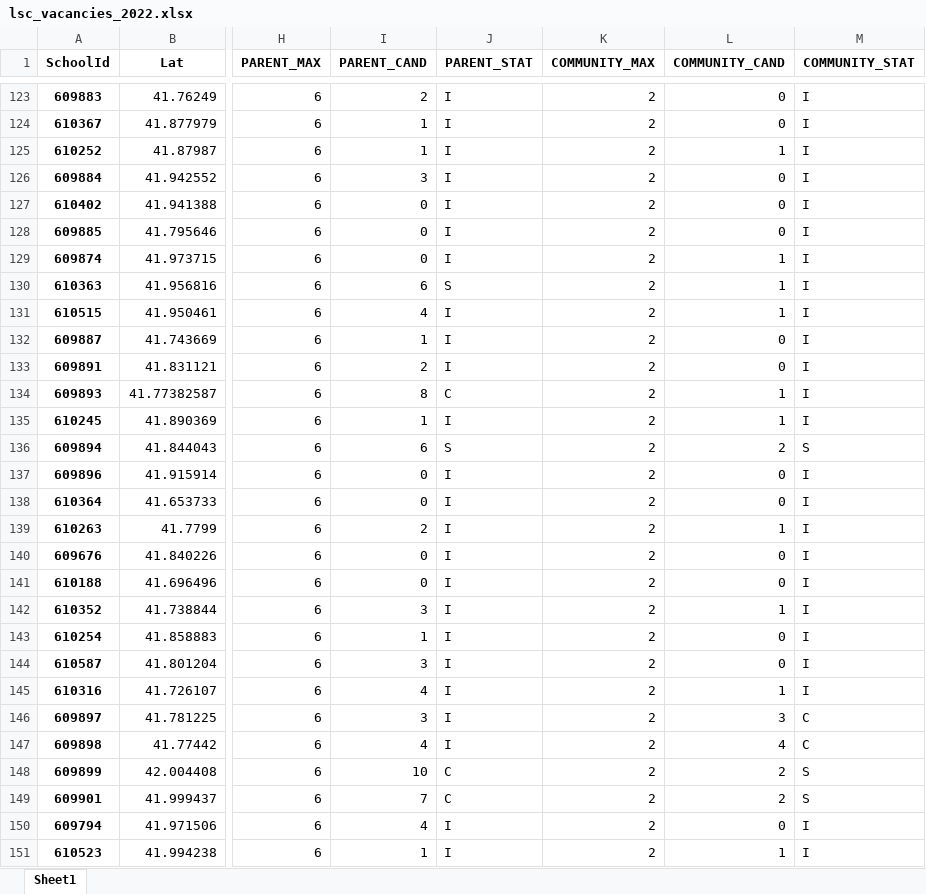
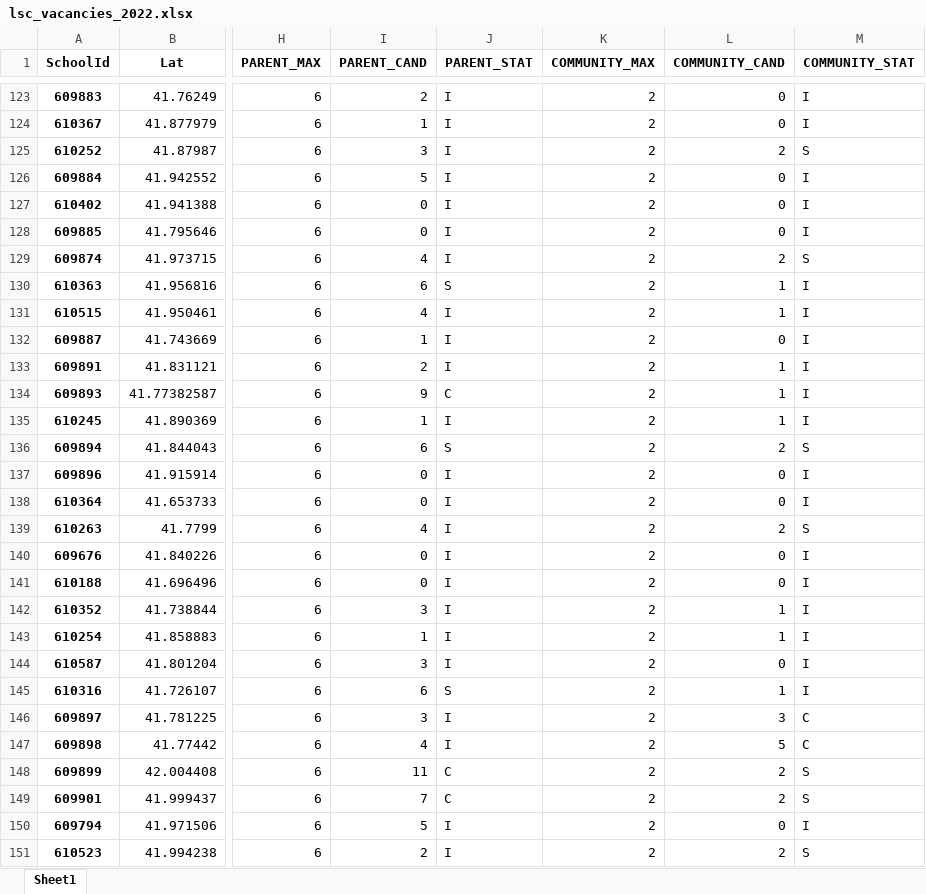
Before and after one commit to cpsdata/lsc_election_results, an Excel workbook: data/results/lsc_vacancies_2022.xlsx, sheet Sheet1, drawn as a sheet; only a part is shown, gaps mark what is left out; values as stored, in another font and other column widths than the file's, no borders; the diff covers the shown part only; the diff names each change by its address in the sheet, - before the commit and + after, or states it on an @@ line.

```diff
--- a/data/results/lsc_vacancies_2022.xlsx (sheet Sheet1)
+++ b/data/results/lsc_vacancies_2022.xlsx (sheet Sheet1)
-I125 (PARENT_CAND): 1
+I125 (PARENT_CAND): 3
-L125 (COMMUNITY_CAND): 1
+L125 (COMMUNITY_CAND): 2
-M125 (COMMUNITY_STAT): I
+M125 (COMMUNITY_STAT): S
-I126 (PARENT_CAND): 3
+I126 (PARENT_CAND): 5
-I129 (PARENT_CAND): 0
+I129 (PARENT_CAND): 4
-L129 (COMMUNITY_CAND): 1
+L129 (COMMUNITY_CAND): 2
-M129 (COMMUNITY_STAT): I
+M129 (COMMUNITY_STAT): S
-L133 (COMMUNITY_CAND): 0
+L133 (COMMUNITY_CAND): 1
-I134 (PARENT_CAND): 8
+I134 (PARENT_CAND): 9
-I139 (PARENT_CAND): 2
+I139 (PARENT_CAND): 4
-L139 (COMMUNITY_CAND): 1
+L139 (COMMUNITY_CAND): 2
-M139 (COMMUNITY_STAT): I
+M139 (COMMUNITY_STAT): S
-L143 (COMMUNITY_CAND): 0
+L143 (COMMUNITY_CAND): 1
-I145 (PARENT_CAND): 4
+I145 (PARENT_CAND): 6
-J145 (PARENT_STAT): I
+J145 (PARENT_STAT): S
-L147 (COMMUNITY_CAND): 4
+L147 (COMMUNITY_CAND): 5
-I148 (PARENT_CAND): 10
+I148 (PARENT_CAND): 11
-I150 (PARENT_CAND): 4
+I150 (PARENT_CAND): 5
-I151 (PARENT_CAND): 1
+I151 (PARENT_CAND): 2
-L151 (COMMUNITY_CAND): 1
+L151 (COMMUNITY_CAND): 2
-M151 (COMMUNITY_STAT): I
+M151 (COMMUNITY_STAT): S
```
Also changed, not shown: 264 edited cells elsewhere in this sheet, data/results/lsc_results_2022.xlsx, 4 other files.
